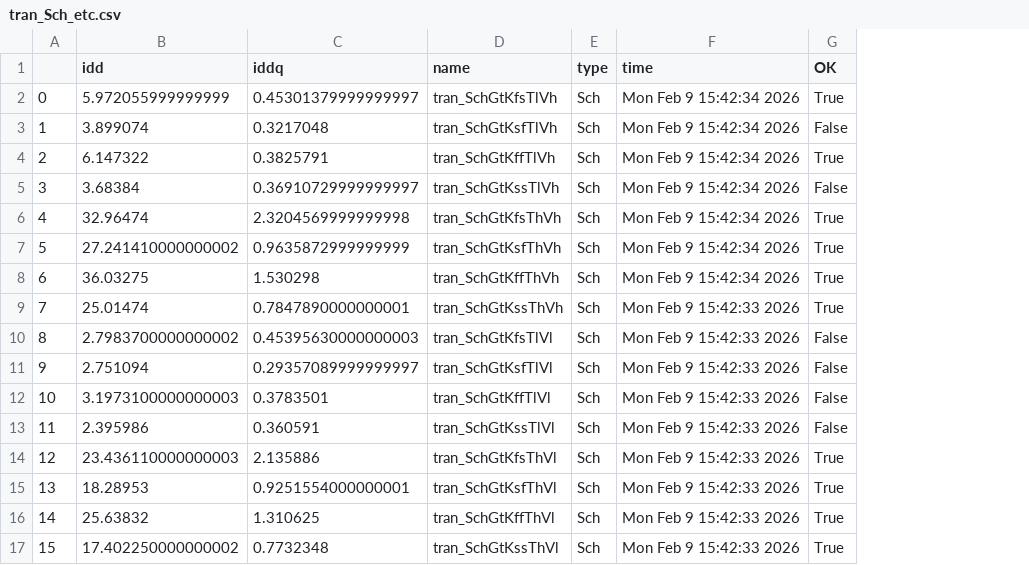
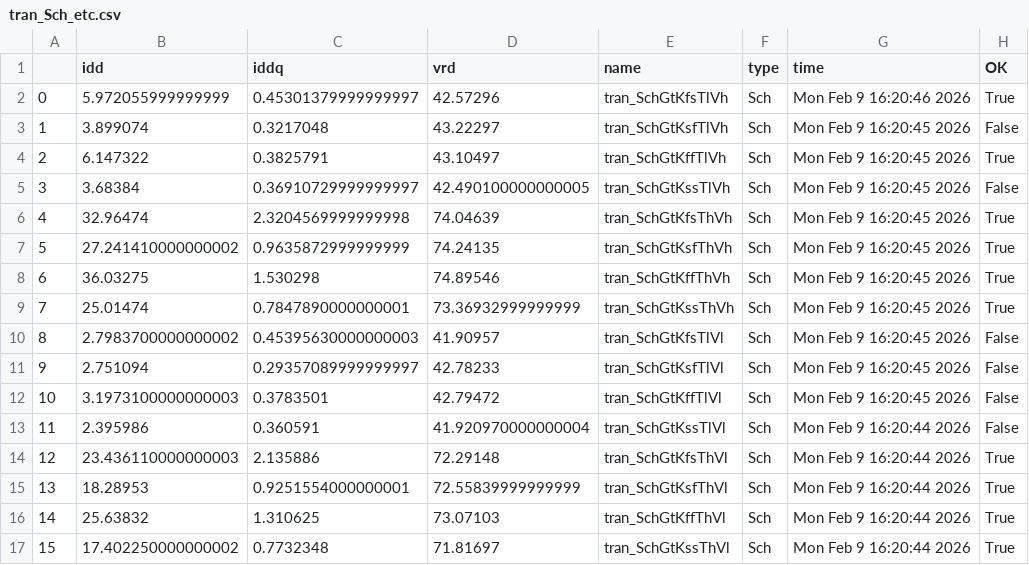
Before and after one commit to analogicus/lelo_gr04_sky130a, a CSV file: sim/LELO_GR04_BG/results/tran_Sch_etc.csv, drawn as a sheet; addresses are those after the commit; the diff names each change by its address in the sheet, - before the commit and + after, or states it on an @@ line.

```diff
--- a/sim/LELO_GR04_BG/results/tran_Sch_etc.csv
+++ b/sim/LELO_GR04_BG/results/tran_Sch_etc.csv
+column D (vrd), rows 2-17: 42.57296 | 43.22297 | 43.10497 | 42.490100000000005 | 74.04639 | 74.24135 | 74.89546 | 73.36932999999999 | 41.90957 | 42.78233 | 42.79472 | 41.920970000000004 | 72.29148 | 72.55839999999999 | 73.07103 | 71.81697
-G2 (time): Mon Feb 9 15:42:34 2026
+G2 (time): Mon Feb 9 16:20:46 2026
-G3:G8 (time): Mon Feb 9 15:42:34 2026
+G3:G8 (time): Mon Feb 9 16:20:45 2026
-G9:G12 (time): Mon Feb 9 15:42:33 2026
+G9:G12 (time): Mon Feb 9 16:20:45 2026
-G13:G17 (time): Mon Feb 9 15:42:33 2026
+G13:G17 (time): Mon Feb 9 16:20:44 2026
```
Also changed, not shown: sim/LELO_GR04_BG/results/tran_Sch_mc.csv, 6 other files.
